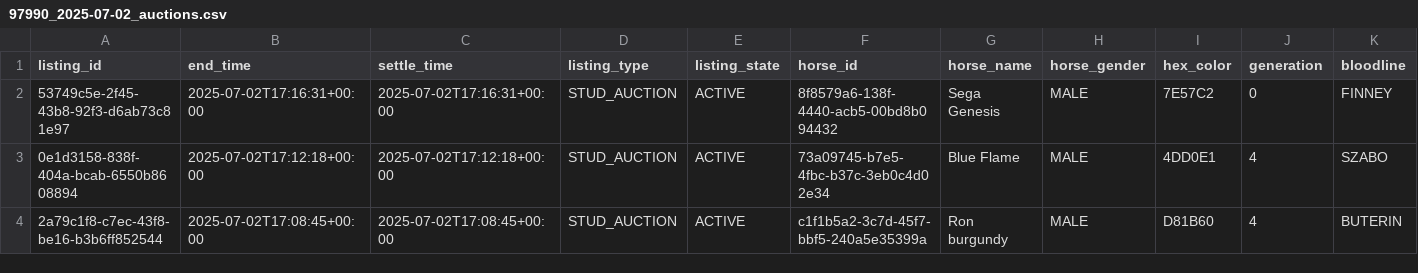
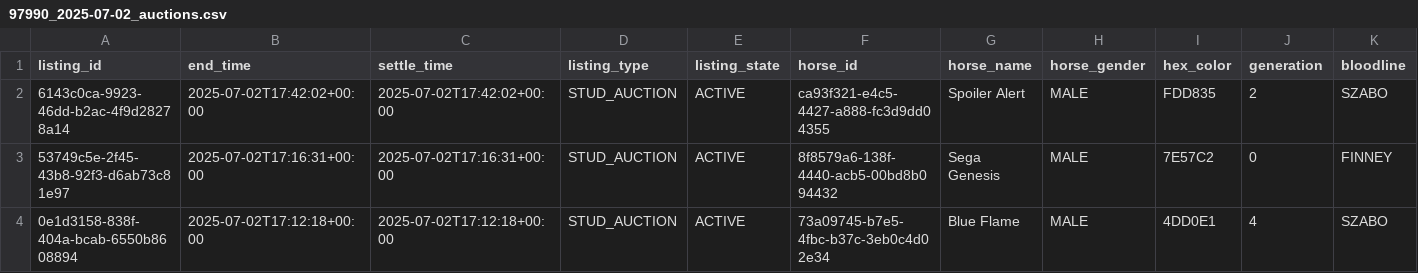
Before and after one commit to myblood-tempest/completed-auctions, a CSV file: 97990_2025-07-02_auctions.csv, drawn as a sheet; only a part is shown; the shorter side is filled out with more unchanged rows; rows hold the shown columns only; the diff names each change by its address in the sheet, - before the commit and + after, or states it on an @@ line.

Commit message:
Add 1 auction data files - 2025-07-02 09:45:35 UTC

```diff
--- a/97990_2025-07-02_auctions.csv
+++ b/97990_2025-07-02_auctions.csv
+row 2: 6143c0ca-9923-46dd-b2ac-4f9d28278a14 | 2025-07-02T17:42:02+00:00 | 2025-07-02T17:42:02+00:00 | STUD_AUCTION | ACTIVE | ca93f321-e4c5-4427-a888-fc3d9dd04355 | Spoiler Alert | MALE | FDD835 | 2 | SZABO
```
Also changed, not shown: 1 other file.
